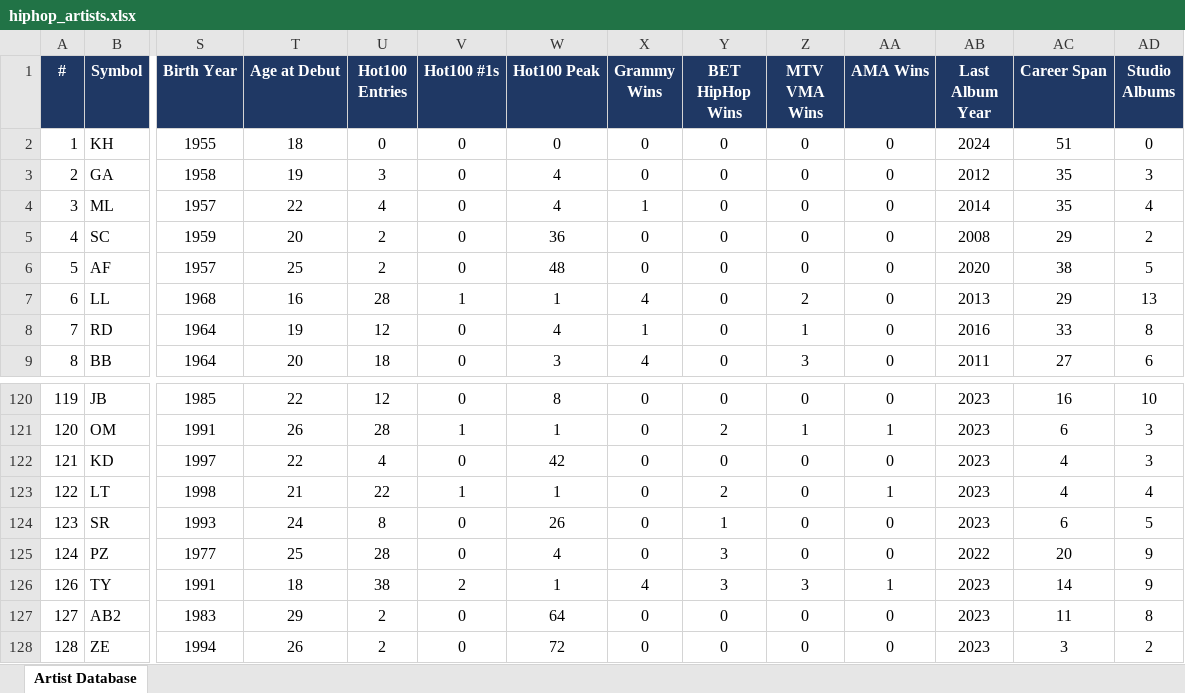
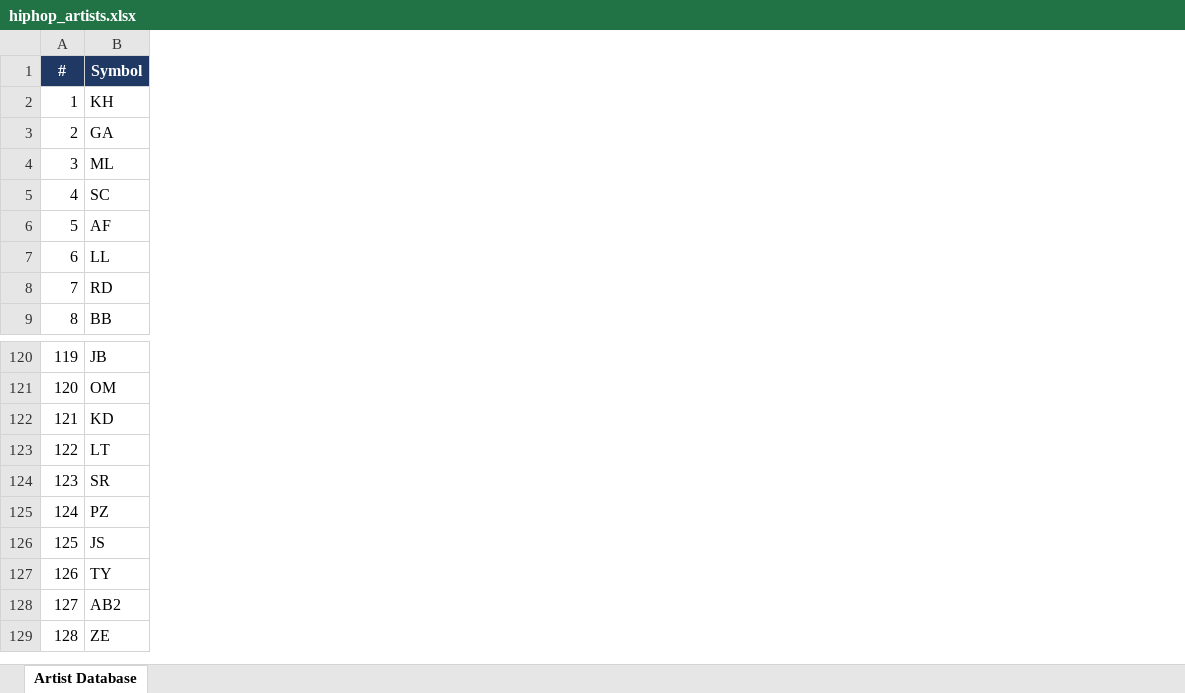
Before and after one commit to lwylie01/my-site, an Excel workbook: hiphop/data/hiphop_artists.xlsx, sheet Artist Database, drawn as a sheet; only a part is shown, gaps mark what is left out; values as stored, in another font and other column widths than the file's, no borders; removed rows and columns are numbered as before the commit, all else as after; rows hold the shown columns only; the diff covers the shown part only; the diff names each change by its address in the sheet, - before the commit and + after, or states it on an @@ line.

```diff
--- a/hiphop/data/hiphop_artists.xlsx (sheet Artist Database)
+++ b/hiphop/data/hiphop_artists.xlsx (sheet Artist Database)
-column S (Birth Year), rows 2-9: 1955 | 1958 | 1957 | 1959 | 1957 | 1968 | 1964 | 1964; rows 120-128: 1985 | 1991 | 1997 | 1998 | 1993 | 1977 | 1991 | 1983 | 1994
-column T (Age at Debut), rows 2-9: 18 | 19 | 22 | 20 | 25 | 16 | 19 | 20; rows 120-128: 22 | 26 | 22 | 21 | 24 | 25 | 18 | 29 | 26
-column U (Hot100 Entries), rows 2-9: 0 | 3 | 4 | 2 | 2 | 28 | 12 | 18; rows 120-128: 12 | 28 | 4 | 22 | 8 | 28 | 38 | 2 | 2
-column V (Hot100 #1s), rows 2-9: 0 | 0 | 0 | 0 | 0 | 1 | 0 | 0; rows 120-128: 0 | 1 | 0 | 1 | 0 | 0 | 2 | 0 | 0
-column W (Hot100 Peak), rows 2-9: 0 | 4 | 4 | 36 | 48 | 1 | 4 | 3; rows 120-128: 8 | 1 | 42 | 1 | 26 | 4 | 1 | 64 | 72
-column X (Grammy Wins), rows 2-9: 0 | 0 | 1 | 0 | 0 | 4 | 1 | 4; rows 120-128: 0 | 0 | 0 | 0 | 0 | 0 | 4 | 0 | 0
-column Y (BET HipHop Wins), rows 2-9: all 0; rows 120-128: 0 | 2 | 0 | 2 | 1 | 3 | 3 | 0 | 0
-column Z (MTV VMA Wins), rows 2-9: 0 | 0 | 0 | 0 | 0 | 2 | 1 | 3; rows 120-128: 0 | 1 | 0 | 0 | 0 | 0 | 3 | 0 | 0
-column AA (AMA Wins), rows 2-9: all 0; rows 120-128: 0 | 1 | 0 | 1 | 0 | 0 | 1 | 0 | 0
-column AB (Last Album Year), rows 2-9: 2024 | 2012 | 2014 | 2008 | 2020 | 2013 | 2016 | 2011; rows 120-128: 2023 | 2023 | 2023 | 2023 | 2023 | 2022 | 2023 | 2023 | 2023
-column AC (Career Span), rows 2-9: 51 | 35 | 35 | 29 | 38 | 29 | 33 | 27; rows 120-128: 16 | 6 | 4 | 4 | 6 | 20 | 14 | 11 | 3
-column AD (Studio Albums), rows 2-9: 0 | 3 | 4 | 2 | 5 | 13 | 8 | 6; rows 120-128: 10 | 3 | 3 | 4 | 5 | 9 | 9 | 8 | 2
+row 126: 125 | JS
```
Also changed, not shown: 10 removed columns elsewhere in this sheet, 25 other files.
